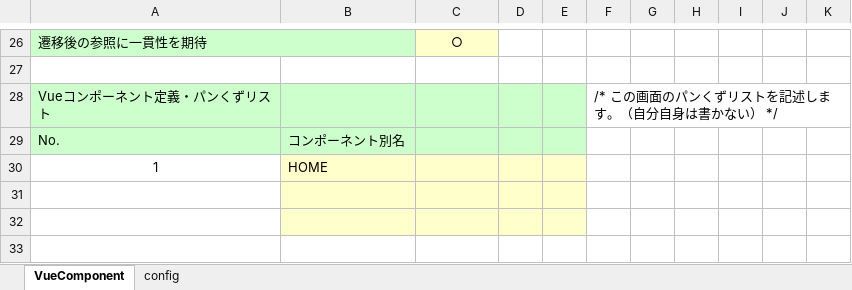
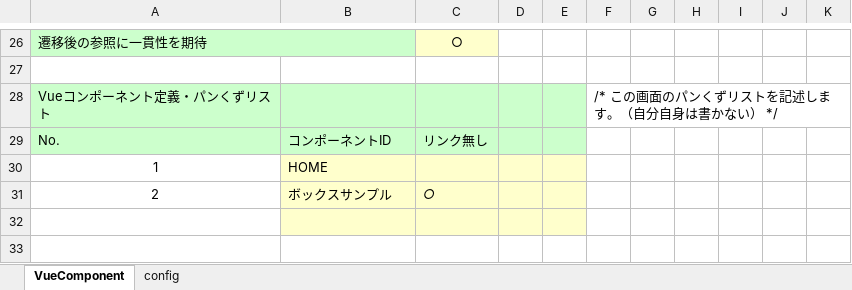
Before and after one commit to uedaueo/blancoVueComponent, an Excel workbook: meta/components/PlainBoxSample.xlsx, sheet VueComponent, drawn as a sheet; only a part is shown, gaps mark what is left out; values as stored, in another font and other column widths than the file's, no borders; the diff names each change by its address in the sheet, - before the commit and + after, or states it on an @@ line.

```diff
--- a/meta/components/PlainBoxSample.xlsx (sheet VueComponent)
+++ b/meta/components/PlainBoxSample.xlsx (sheet VueComponent)
-B29: コンポーネント別名
+B29: コンポーネントID
-C29: (empty)
+C29: リンク無し
-row 31: (empty)
+row 31: 2 | ボックスサンプル | ○
```
Also changed, not shown: meta/program/BlancoVueComponentClassStructure.xlsx, meta/program/BlancoVueComponentResourceBundle.xlsx, 17 other files.
